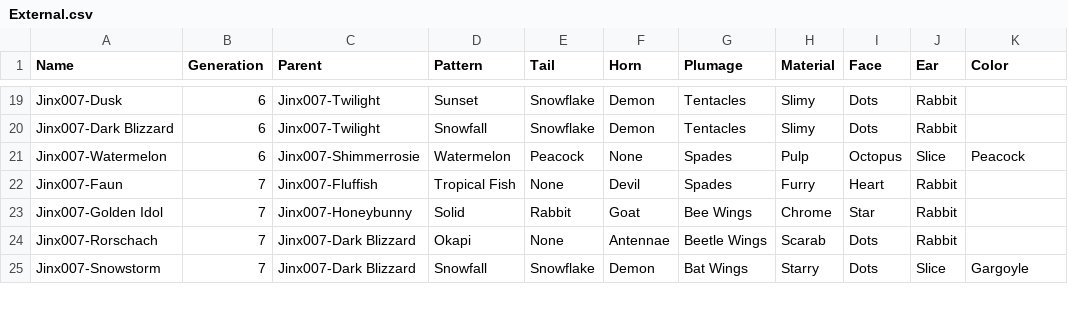
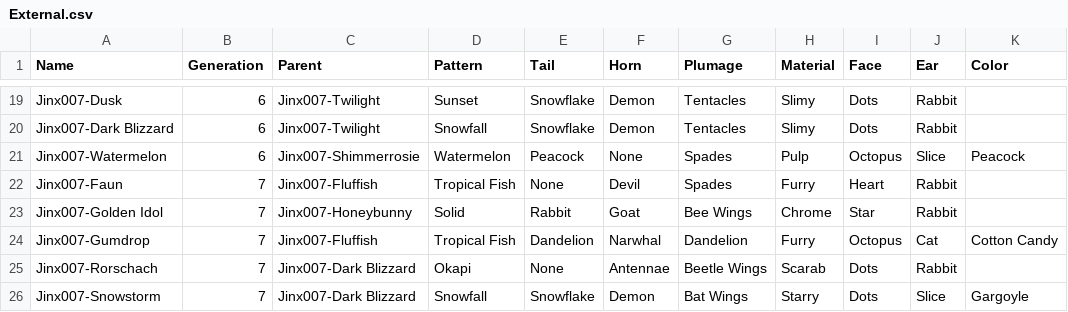
Before and after one commit to g1ddy/PeridotArchetypeFinder, a CSV file: assets/External.csv, drawn as a sheet; only a part is shown, gaps mark what is left out.

Commit message:
add dandelion attempt

```diff
--- a/assets/External.csv
+++ b/assets/External.csv
@@ -23,2 +23,3 @@ Jinx007-Faun,7,Jinx007-Fluffish,Tropical Fish,None,Devil,Spades,Furry,Heart,Rabb
 Jinx007-Golden Idol,7,Jinx007-Honeybunny,Solid,Rabbit,Goat,Bee Wings,Chrome,Star,Rabbit,
+Jinx007-Gumdrop,7,Jinx007-Fluffish,Tropical Fish,Dandelion,Narwhal,Dandelion,Furry,Octopus,Cat,Cotton Candy
 Jinx007-Rorschach,7,Jinx007-Dark Blizzard,Okapi,None,Antennae,Beetle Wings,Scarab,Dots,Rabbit,
```
Also changed, not shown: 3 other files.
